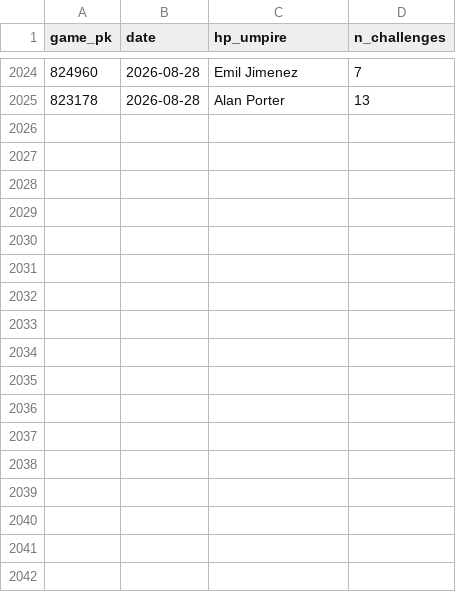
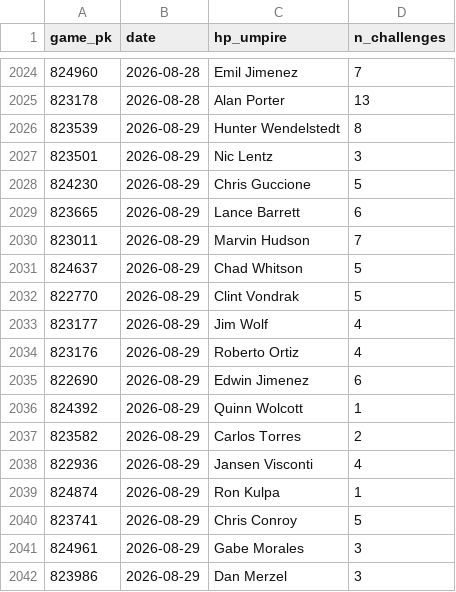
Before and after one commit to jasonbhorne/abs-tracker, a CSV file: data/processed_games.csv, drawn as a sheet; only a part is shown, gaps mark what is left out.

```diff
--- a/data/processed_games.csv
+++ b/data/processed_games.csv
@@ -2025 +2025,18 @@ game_pk,date,hp_umpire,n_challenges
 823178,2026-08-28,Alan Porter,13
+823539,2026-08-29,Hunter Wendelstedt,8
+823501,2026-08-29,Nic Lentz,3
+824230,2026-08-29,Chris Guccione,5
+823665,2026-08-29,Lance Barrett,6
+823011,2026-08-29,Marvin Hudson,7
+824637,2026-08-29,Chad Whitson,5
+822770,2026-08-29,Clint Vondrak,5
+823177,2026-08-29,Jim Wolf,4
+823176,2026-08-29,Roberto Ortiz,4
+822690,2026-08-29,Edwin Jimenez,6
+824392,2026-08-29,Quinn Wolcott,1
+823582,2026-08-29,Carlos Torres,2
+822936,2026-08-29,Jansen Visconti,4
+824874,2026-08-29,Ron Kulpa,1
+823741,2026-08-29,Chris Conroy,5
+824961,2026-08-29,Gabe Morales,3
+823986,2026-08-29,Dan Merzel,3
```
Also changed, not shown: 3 other files.
